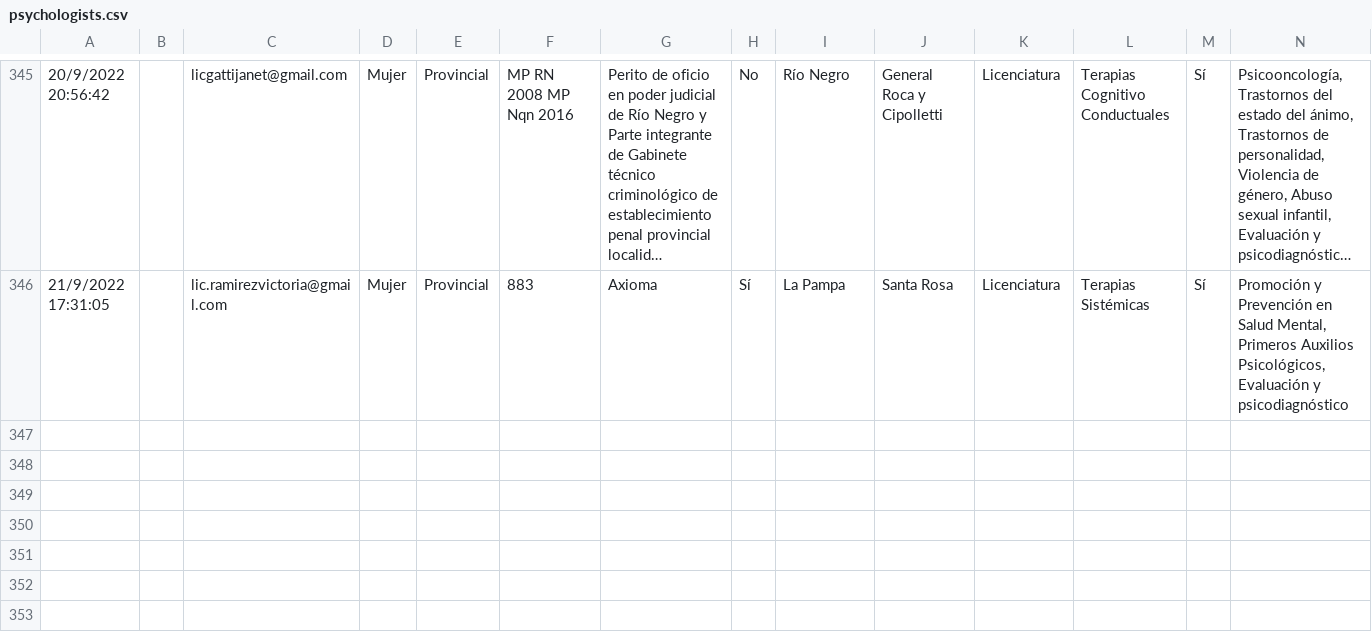
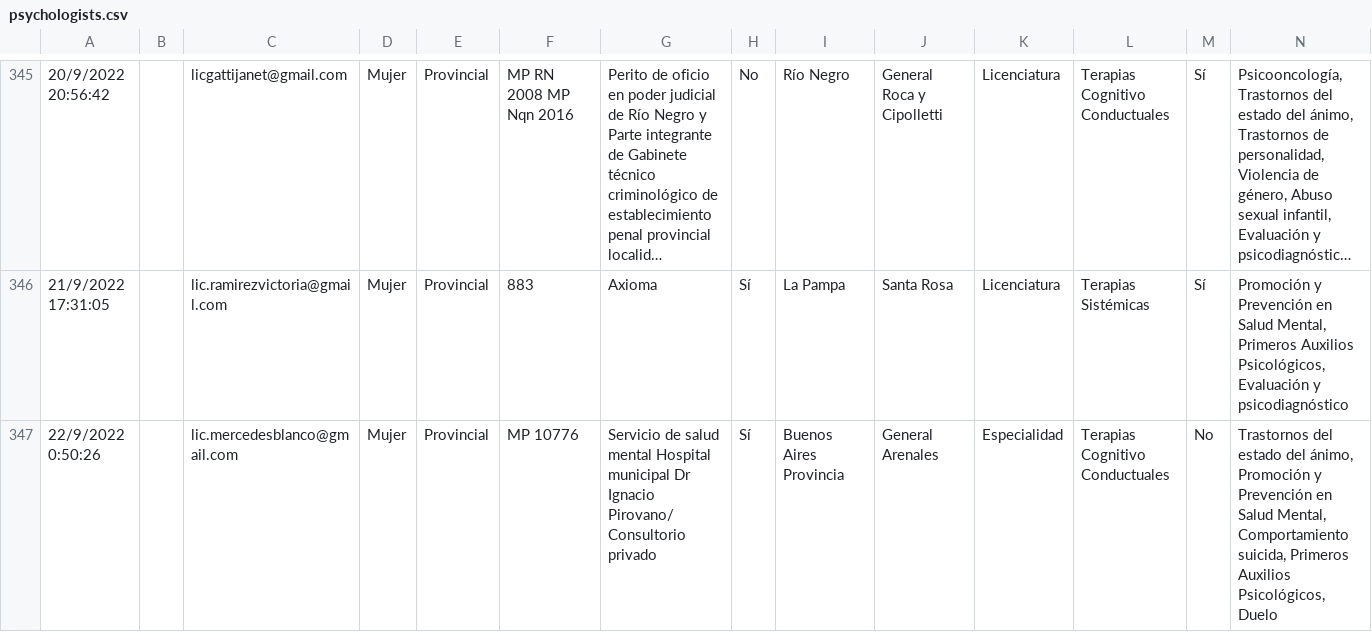
Before and after one commit to francosbenitez/psievidencia-backend, a CSV file: psychologists.csv, drawn as a sheet; only a part is shown, gaps mark what is left out; long unchanged cells end in …; rows hold the shown columns only; the diff names each change by its address in the sheet, - before the commit and + after, or states it on an @@ line.

```diff
--- a/psychologists.csv
+++ b/psychologists.csv
+row 347: 22/9/2022 0:50:26 |  | lic.mercedesblanco@gmail.com | Mujer | Provincial | MP 10776 | Servicio de salud mental Hospital municipal Dr Ignacio Pirovano/ Consultorio privado | Sí | Buenos Aires Provincia | General Arenales | Especialidad | Terapias Cognitivo Conductuales | No | Trastornos del estado del ánimo, Promoción y Prevención en Salud Mental, Comportamiento suicida, Primeros Auxilios Psicológicos, Duelo
```
Also changed, not shown: 6 other files.
